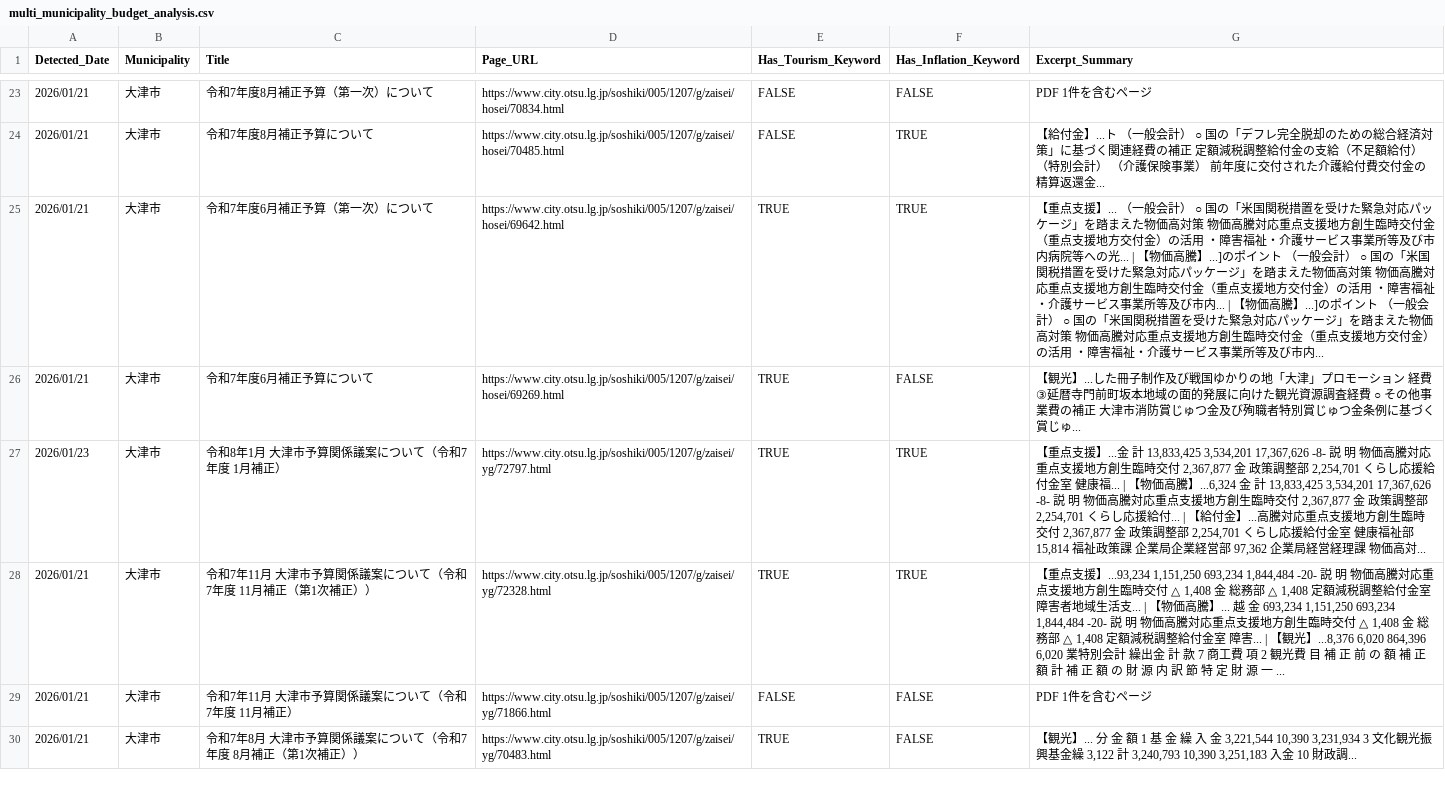
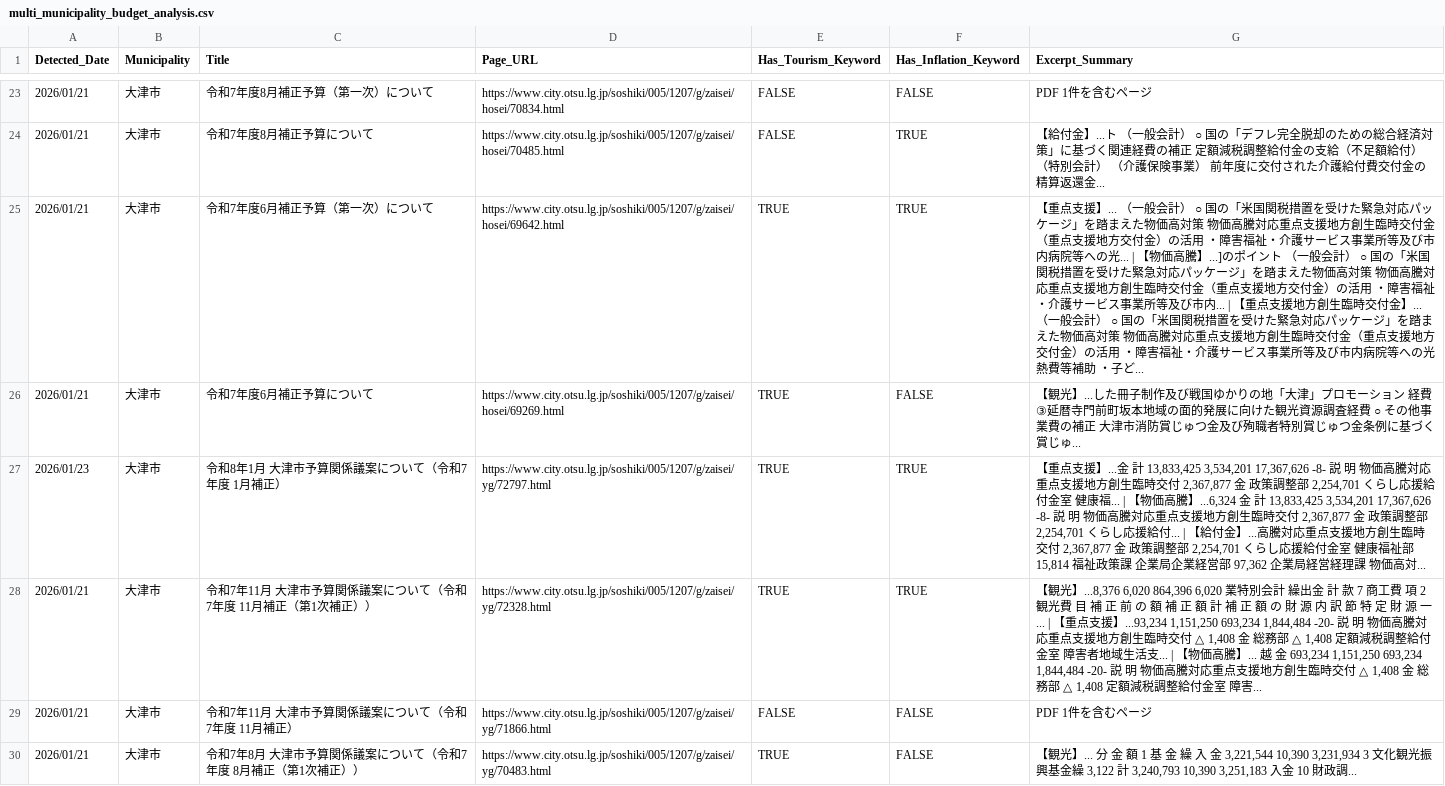
Before and after one commit to 127ytko/kanko-budget, a CSV file: multi_municipality_budget_analysis.csv, drawn as a sheet; only a part is shown, gaps mark what is left out; the diff covers the shown part only.

```diff
--- a/multi_municipality_budget_analysis.csv
+++ b/multi_municipality_budget_analysis.csv
@@ -24,6 +24,6 @@
 2026/01/21,大津市,令和7年度8月補正予算について,https://www.city.otsu.lg.jp/soshiki/005/1207/g/zaisei/hosei/70485.html,FALSE,TRUE,【給付金】...ト （一般会計） ○ 国の「デフレ完全脱却のための総合経済対策」に基づく関連経費の補正 定額減税調整給付金の支給（不足額給付） （特別会計） （介護保険事業） 前年度に交付された介護給付費交付金の精算返還金...
-2026/01/21,大津市,令和7年度6月補正予算（第一次）について,https://www.city.otsu.lg.jp/soshiki/005/1207/g/zaisei/hosei/69642.html,TRUE,TRUE,【重点支援】... （一般会計） ○ 国の「米国関税措置を受けた緊急対応パッケージ」を踏まえた物価高対策 物価高騰対応重点支援地方創生臨時交付金（重点支援地方交付金）の活用 ・障害福祉・介護サービス事業所等及び市内病院等への光... | 【物価高騰】...]のポイント （一般会計） ○ 国の「米国関税措置を受けた緊急対応パッケージ」を踏まえた物価高対策 物価高騰対応重点支援地方創生臨時交付金（重点支援地方交付金）の活用 ・障害福祉・介護サービス事業所等及び市内... | 【物価高騰】...]のポイント （一般会計） ○ 国の「米国関税措置を受けた緊急対応パッケージ」を踏まえた物価高対策 物価高騰対応重点支援地方創生臨時交付金（重点支援地方交付金）の活用 ・障害福祉・介護サービス事業所等及び市内...
+2026/01/21,大津市,令和7年度6月補正予算（第一次）について,https://www.city.otsu.lg.jp/soshiki/005/1207/g/zaisei/hosei/69642.html,TRUE,TRUE,【重点支援】... （一般会計） ○ 国の「米国関税措置を受けた緊急対応パッケージ」を踏まえた物価高対策 物価高騰対応重点支援地方創生臨時交付金（重点支援地方交付金）の活用 ・障害福祉・介護サービス事業所等及び市内病院等への光... | 【物価高騰】...]のポイント （一般会計） ○ 国の「米国関税措置を受けた緊急対応パッケージ」を踏まえた物価高対策 物価高騰対応重点支援地方創生臨時交付金（重点支援地方交付金）の活用 ・障害福祉・介護サービス事業所等及び市内... | 【重点支援地方創生臨時交付金】... （一般会計） ○ 国の「米国関税措置を受けた緊急対応パッケージ」を踏まえた物価高対策 物価高騰対応重点支援地方創生臨時交付金（重点支援地方交付金）の活用 ・障害福祉・介護サービス事業所等及び市内病院等への光熱費等補助 ・子ど...
 2026/01/21,大津市,令和7年度6月補正予算について,https://www.city.otsu.lg.jp/soshiki/005/1207/g/zaisei/hosei/69269.html,TRUE,FALSE,【観光】...した冊子制作及び戦国ゆかりの地「大津」プロモーション 経費 ③延暦寺門前町坂本地域の面的発展に向けた観光資源調査経費 ○ その他事業費の補正 大津市消防賞じゅつ金及び殉職者特別賞じゅつ金条例に基づく賞じゅ...
 2026/01/23,大津市,令和8年1月　大津市予算関係議案について（令和7年度　1月補正）,https://www.city.otsu.lg.jp/soshiki/005/1207/g/zaisei/yg/72797.html,TRUE,TRUE,"【重点支援】...金 計 13,833,425 3,534,201 17,367,626 -8- 説 明 物価高騰対応重点支援地方創生臨時交付 2,367,877 金 政策調整部 2,254,701 くらし応援給付金室 健康福... | 【物価高騰】...6,324 金 計 13,833,425 3,534,201 17,367,626 -8- 説 明 物価高騰対応重点支援地方創生臨時交付 2,367,877 金 政策調整部 2,254,701 くらし応援給付... | 【給付金】...高騰対応重点支援地方創生臨時交付 2,367,877 金 政策調整部 2,254,701 くらし応援給付金室 健康福祉部 15,814 福祉政策課 企業局企業経営部 97,362 企業局経営経理課 物価高対..."
-2026/01/21,大津市,令和7年11月　大津市予算関係議案について（令和7年度　11月補正（第1次補正））,https://www.city.otsu.lg.jp/soshiki/005/1207/g/zaisei/yg/72328.html,TRUE,TRUE,"【重点支援】...93,234 1,151,250 693,234 1,844,484 -20- 説 明 物価高騰対応重点支援地方創生臨時交付 △ 1,408 金 総務部 △ 1,408 定額減税調整給付金室 障害者地域生活支... | 【物価高騰】... 越 金 693,234 1,151,250 693,234 1,844,484 -20- 説 明 物価高騰対応重点支援地方創生臨時交付 △ 1,408 金 総務部 △ 1,408 定額減税調整給付金室 障害... | 【観光】...8,376 6,020 864,396 6,020 業特別会計 繰出金 計 款 7 商工費 項 2 観光費 目 補 正 前 の 額 補 正 額 計 補 正 額 の 財 源 内 訳 節 特 定 財 源 一 ..."
+2026/01/21,大津市,令和7年11月　大津市予算関係議案について（令和7年度　11月補正（第1次補正））,https://www.city.otsu.lg.jp/soshiki/005/1207/g/zaisei/yg/72328.html,TRUE,TRUE,"【観光】...8,376 6,020 864,396 6,020 業特別会計 繰出金 計 款 7 商工費 項 2 観光費 目 補 正 前 の 額 補 正 額 計 補 正 額 の 財 源 内 訳 節 特 定 財 源 一 ... | 【重点支援】...93,234 1,151,250 693,234 1,844,484 -20- 説 明 物価高騰対応重点支援地方創生臨時交付 △ 1,408 金 総務部 △ 1,408 定額減税調整給付金室 障害者地域生活支... | 【物価高騰】... 越 金 693,234 1,151,250 693,234 1,844,484 -20- 説 明 物価高騰対応重点支援地方創生臨時交付 △ 1,408 金 総務部 △ 1,408 定額減税調整給付金室 障害..."
 2026/01/21,大津市,令和7年11月　大津市予算関係議案について（令和7年度　11月補正）,https://www.city.otsu.lg.jp/soshiki/005/1207/g/zaisei/yg/71866.html,FALSE,FALSE,PDF 1件を含むページ
```
Also changed, not shown: 36 edited cells elsewhere in this file, processed_history.csv, 2 other files.
